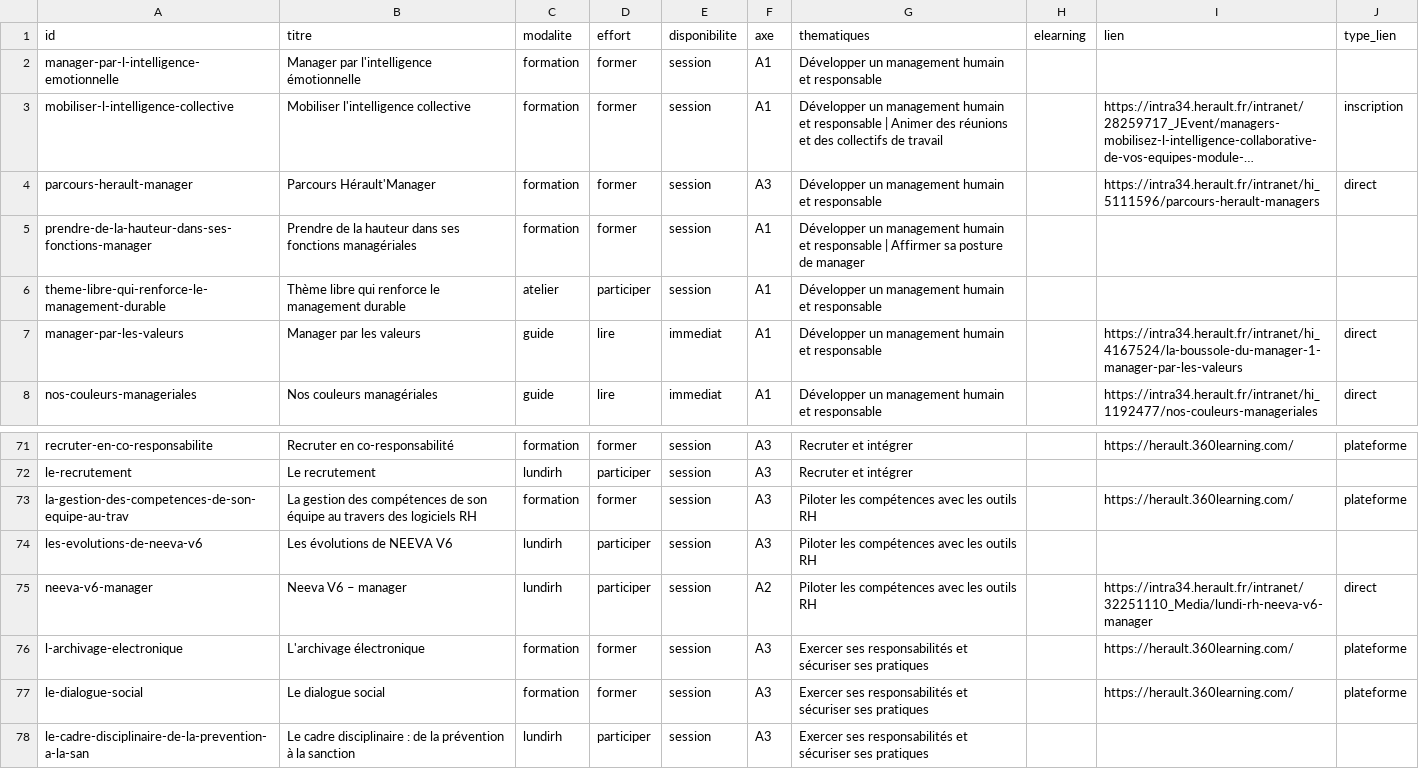
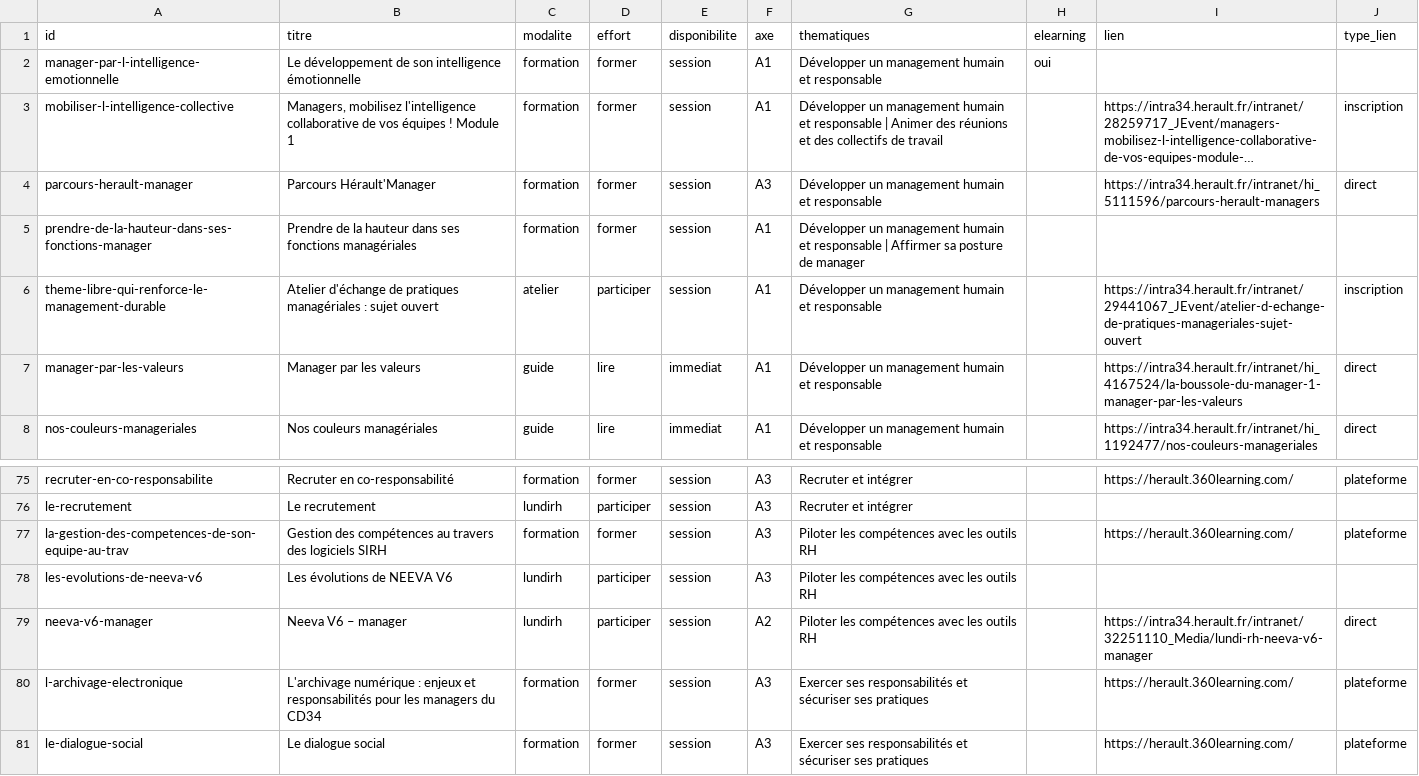
Before and after one commit to Manag-herault/manag-herault, a CSV file: offre.csv, drawn as a sheet; only a part is shown, gaps mark what is left out; the shorter side is filled out with more unchanged rows; long unchanged cells end in …; addresses are those after the commit; the diff covers the shown part only; the diff names each change by its address in the sheet, - before the commit and + after, or states it on an @@ line.

```diff
--- a/offre.csv
+++ b/offre.csv
-B2 (titre): Manager par l'intelligence émotionnelle
+B2 (titre): Le développement de son intelligence émotionnelle
-H2 (elearning): (empty)
+H2 (elearning): oui
-B3 (titre): Mobiliser l'intelligence collective
+B3 (titre): Managers, mobilisez l'intelligence collaborative de vos équipes ! Module 1
-B6 (titre): Thème libre qui renforce le management durable
+B6 (titre): Atelier d'échange de pratiques managériales : sujet ouvert
-I6 (lien): (empty)
+I6 (lien): https://intra34.herault.fr/intranet/29441067_JEvent/atelier-d-echange-de-pratiques-manageriales-sujet-ouvert
-J6 (type_lien): (empty)
+J6 (type_lien): inscription
-B77 (titre): La gestion des compétences de son équipe au travers des logiciels RH
+B77 (titre): Gestion des compétences au travers des logiciels SIRH
-B80 (titre): L'archivage électronique
+B80 (titre): L'archivage numérique : enjeux et responsabilités pour les managers du CD34
```
Also changed, not shown: 12 added rows and 24 edited cells elsewhere in this file, 2 other files.
